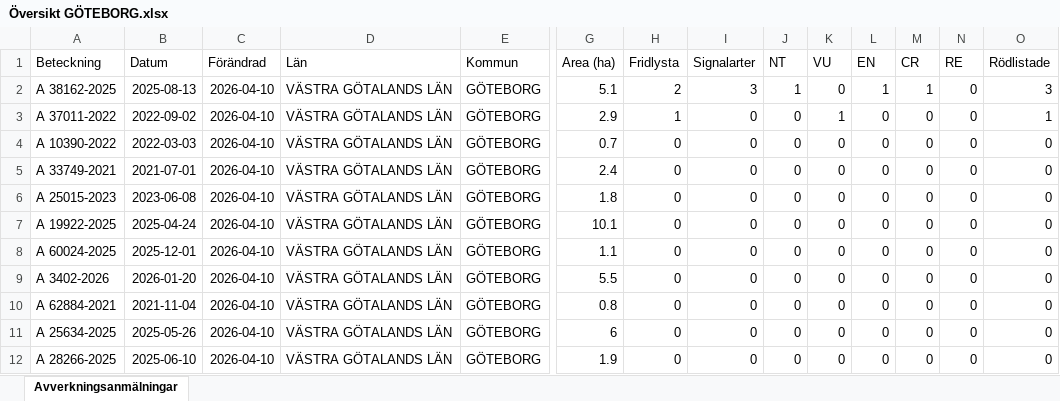
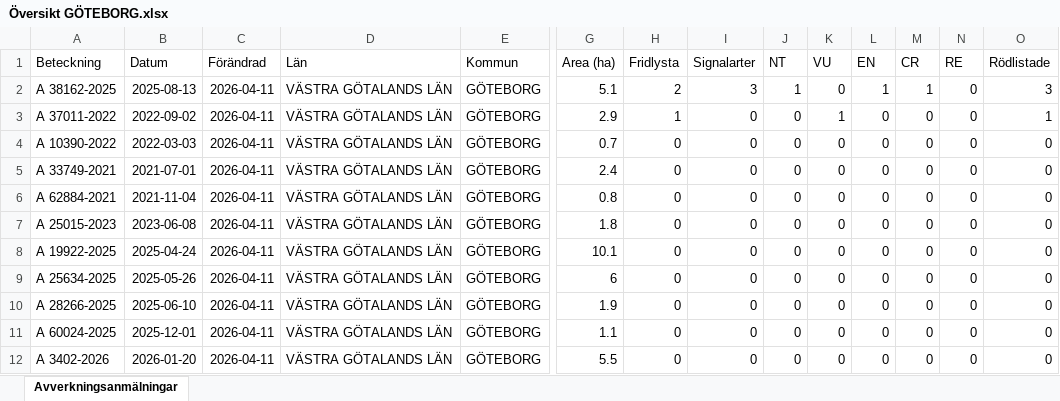
Before and after one commit to klasma/Logging_1480, an Excel workbook: Översikt GÖTEBORG.xlsx, sheet Avverkningsanmälningar, drawn as a sheet; only a part is shown, gaps mark what is left out; values as stored, in another font and other column widths than the file's, no borders; removed rows and columns are numbered as before the commit, all else as after; rows hold the shown columns only; the diff names each change by its address in the sheet, - before the commit and + after, or states it on an @@ line.

```diff
--- a/Översikt GÖTEBORG.xlsx (sheet Avverkningsanmälningar)
+++ b/Översikt GÖTEBORG.xlsx (sheet Avverkningsanmälningar)
-C2:C5 (Förändrad): 2026-04-10
+C2:C5 (Förändrad): 2026-04-11
+row 6: A 62884-2021 | 2021-11-04 | 2026-04-11 | VÄSTRA GÖTALANDS LÄN | GÖTEBORG | 0.8 | 0 | 0 | 0 | 0 | 0 | 0 | 0 | 0
-C7:C8 (Förändrad): 2026-04-10
+C7:C8 (Förändrad): 2026-04-11
-row 8: A 60024-2025 | 2025-12-01 | 2026-04-10 | VÄSTRA GÖTALANDS LÄN | GÖTEBORG | 1.1 | 0 | 0 | 0 | 0 | 0 | 0 | 0 | 0
-row 9: A 3402-2026 | 2026-01-20 | 2026-04-10 | VÄSTRA GÖTALANDS LÄN | GÖTEBORG | 5.5 | 0 | 0 | 0 | 0 | 0 | 0 | 0 | 0
-row 10: A 62884-2021 | 2021-11-04 | 2026-04-10 | VÄSTRA GÖTALANDS LÄN | GÖTEBORG | 0.8 | 0 | 0 | 0 | 0 | 0 | 0 | 0 | 0
-C9:C10 (Förändrad): 2026-04-10
+C9:C10 (Förändrad): 2026-04-11
+row 11: A 60024-2025 | 2025-12-01 | 2026-04-11 | VÄSTRA GÖTALANDS LÄN | GÖTEBORG | 1.1 | 0 | 0 | 0 | 0 | 0 | 0 | 0 | 0
+row 12: A 3402-2026 | 2026-01-20 | 2026-04-11 | VÄSTRA GÖTALANDS LÄN | GÖTEBORG | 5.5 | 0 | 0 | 0 | 0 | 0 | 0 | 0 | 0
```
Also changed, not shown: artfynd/A 37011-2022 artfynd.xlsx, artfynd/A 38162-2025 artfynd.xlsx, 9 other files.
